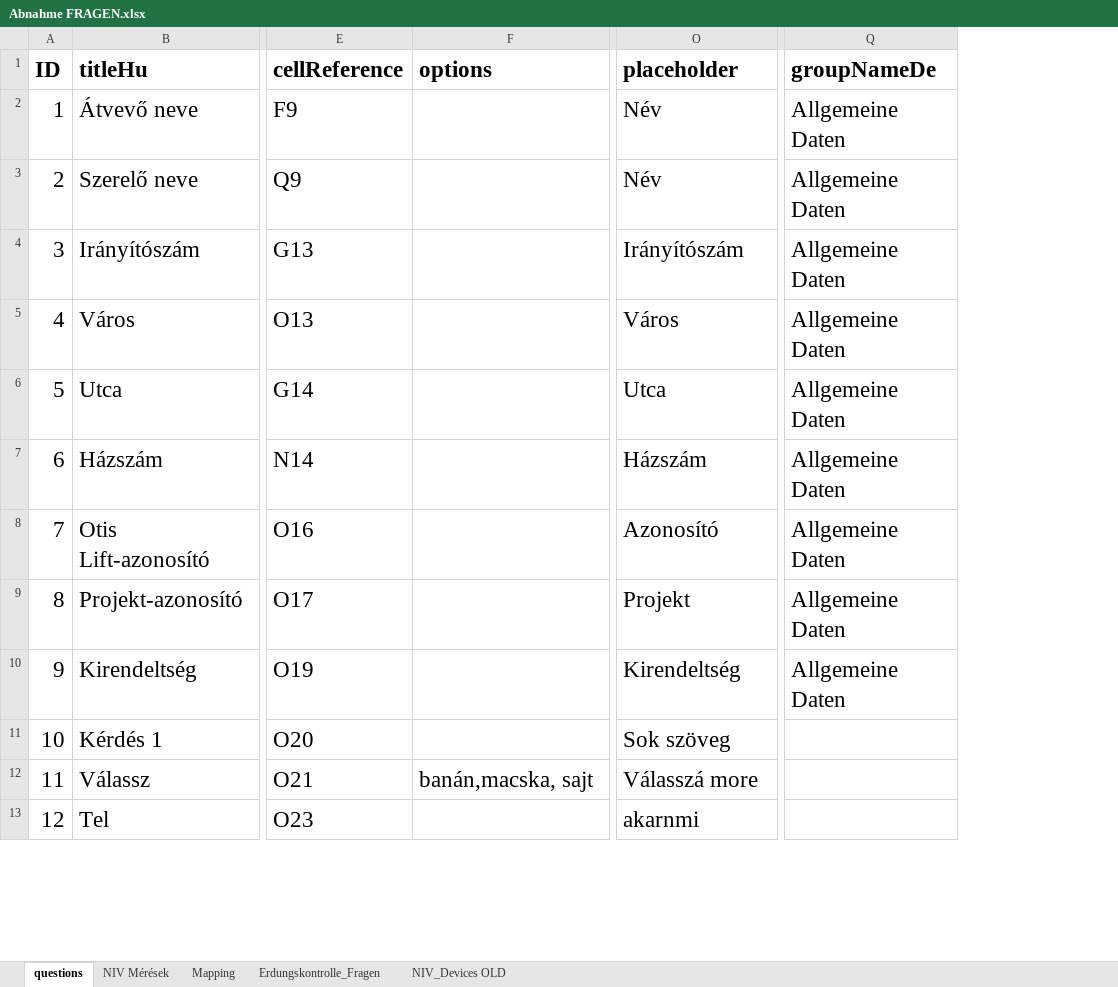
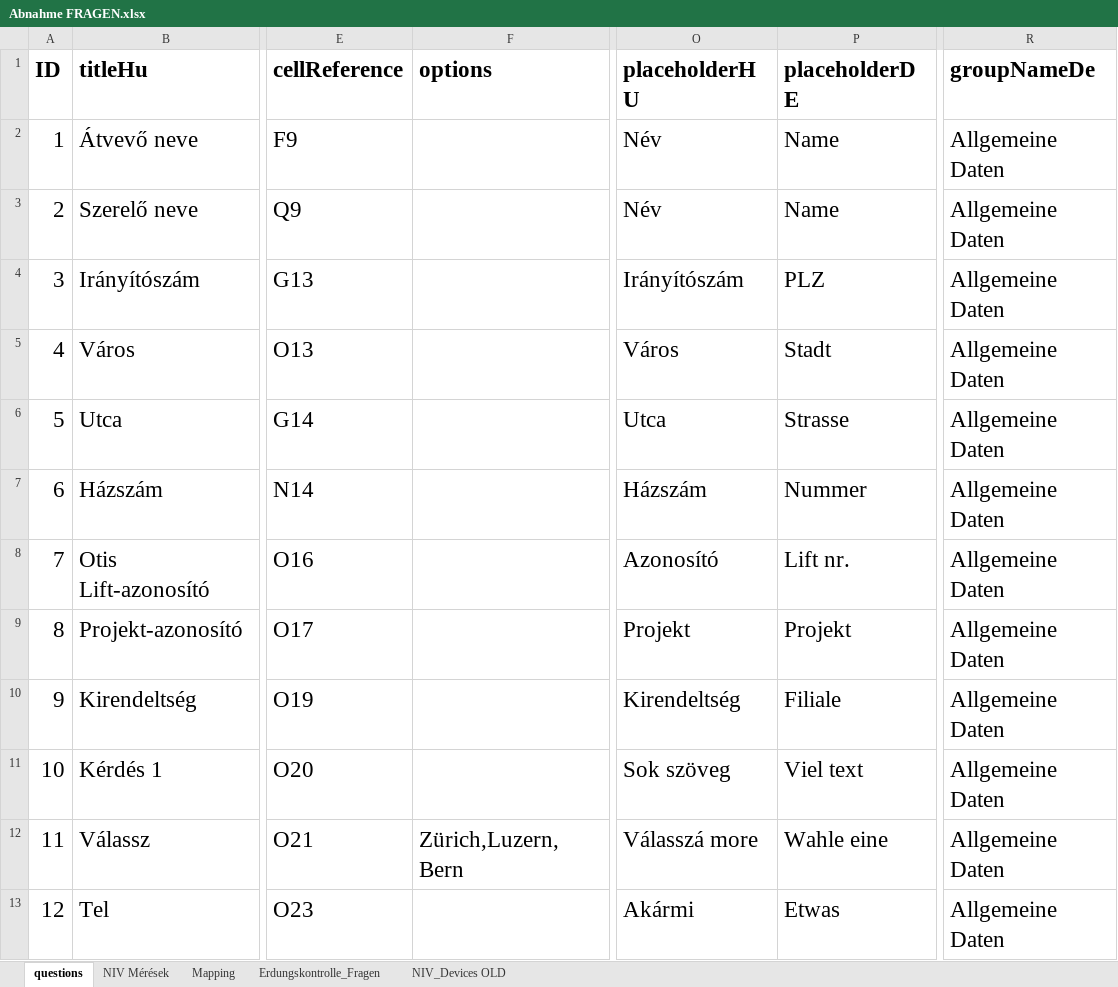
Before and after one commit to Wrassee/Aprod, an Excel workbook: public/templates/Abnahme FRAGEN.xlsx, sheet questions, drawn as a sheet; only a part is shown, gaps mark what is left out; values as stored, in another font and other column widths than the file's, no borders; addresses are those after the commit; the diff covers the shown part only; the diff names each change by its address in the sheet, - before the commit and + after, or states it on an @@ line.

```diff
--- a/public/templates/Abnahme FRAGEN.xlsx (sheet questions)
+++ b/public/templates/Abnahme FRAGEN.xlsx (sheet questions)
+column P (placeholderDE), rows 2-13: Name | Name | PLZ | Stadt | Strasse | Nummer | Lift nr. | Projekt | Filiale | Viel text | Wahle eine | Etwas
-O1: placeholder
+O1: placeholderHU
-R11:R13 (groupNameDe): (empty)
+R11:R13 (groupNameDe): Allgemeine Daten
-F12 (options): banán,macska, sajt
+F12 (options): Zürich,Luzern,Bern
-O13 (placeholderHU): akarnmi
+O13 (placeholderHU): Akármi
```
Also changed, not shown: 12 edited cells elsewhere in this sheet, 14 other files.
